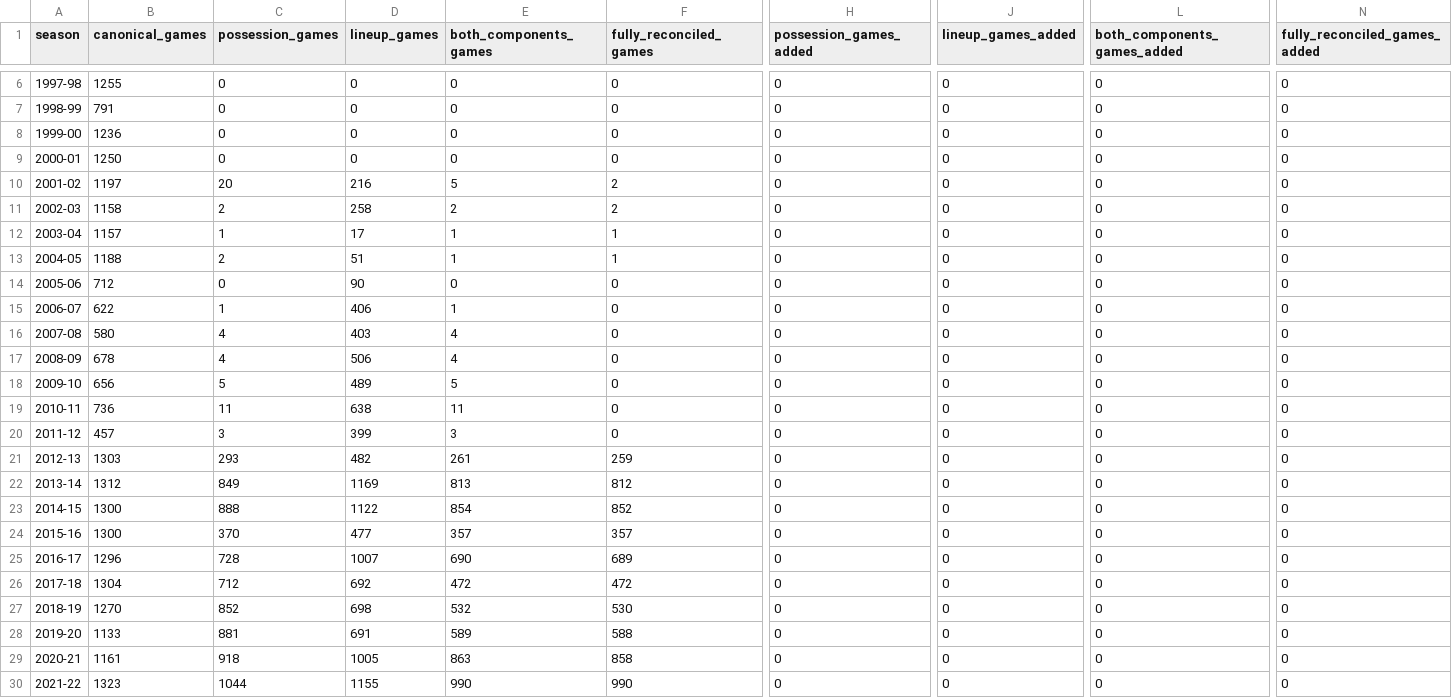
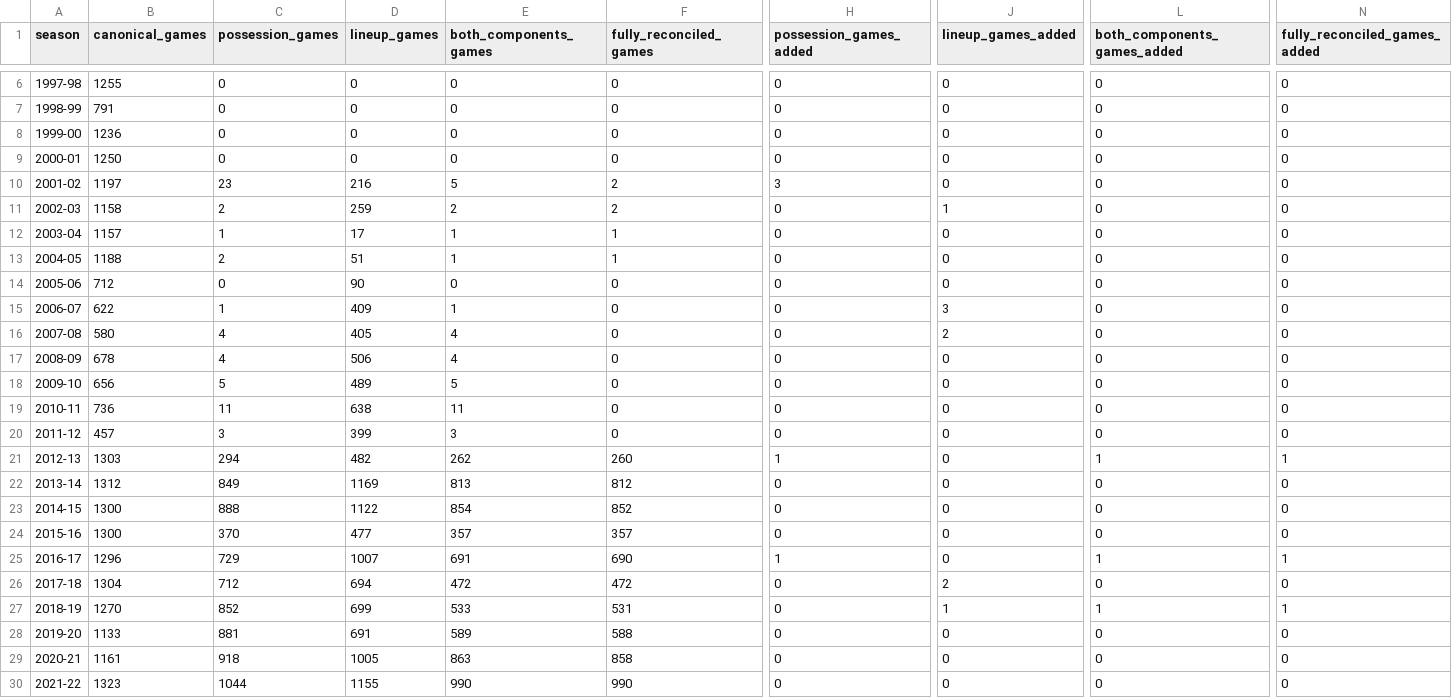
Before and after one commit to just-the-stats-man/whats-your-bias-nba, a CSV file: docs/phase3/reconstruction_completeness.csv, drawn as a sheet; only a part is shown, gaps mark what is left out; the diff names each change by its address in the sheet, - before the commit and + after, or states it on an @@ line.

Commit message:
Recover evidence-supported possession and lineup components without regressions

```diff
--- a/docs/phase3/reconstruction_completeness.csv
+++ b/docs/phase3/reconstruction_completeness.csv
-C10 (possession_games): 20
+C10 (possession_games): 23
-H10 (possession_games_added): 0
+H10 (possession_games_added): 3
-D11 (lineup_games): 258
+D11 (lineup_games): 259
-J11 (lineup_games_added): 0
+J11 (lineup_games_added): 1
-D15 (lineup_games): 406
+D15 (lineup_games): 409
-J15 (lineup_games_added): 0
+J15 (lineup_games_added): 3
-D16 (lineup_games): 403
+D16 (lineup_games): 405
-J16 (lineup_games_added): 0
+J16 (lineup_games_added): 2
-C21 (possession_games): 293
+C21 (possession_games): 294
-E21 (both_components_games): 261
+E21 (both_components_games): 262
-F21 (fully_reconciled_games): 259
+F21 (fully_reconciled_games): 260
-H21 (possession_games_added): 0
+H21 (possession_games_added): 1
-L21 (both_components_games_added): 0
+L21 (both_components_games_added): 1
-N21 (fully_reconciled_games_added): 0
+N21 (fully_reconciled_games_added): 1
-C25 (possession_games): 728
+C25 (possession_games): 729
-E25 (both_components_games): 690
+E25 (both_components_games): 691
-F25 (fully_reconciled_games): 689
+F25 (fully_reconciled_games): 690
-H25 (possession_games_added): 0
+H25 (possession_games_added): 1
-L25 (both_components_games_added): 0
+L25 (both_components_games_added): 1
-N25 (fully_reconciled_games_added): 0
+N25 (fully_reconciled_games_added): 1
-D26 (lineup_games): 692
+D26 (lineup_games): 694
-J26 (lineup_games_added): 0
+J26 (lineup_games_added): 2
-D27 (lineup_games): 698
+D27 (lineup_games): 699
-E27 (both_components_games): 532
+E27 (both_components_games): 533
-F27 (fully_reconciled_games): 530
+F27 (fully_reconciled_games): 531
-J27 (lineup_games_added): 0
+J27 (lineup_games_added): 1
-L27 (both_components_games_added): 0
+L27 (both_components_games_added): 1
-N27 (fully_reconciled_games_added): 0
+N27 (fully_reconciled_games_added): 1
```
Also changed, not shown: docs/phase3/shot_exceptions.csv, docs/phase3/unresolved_categories.csv, 32 other files.
